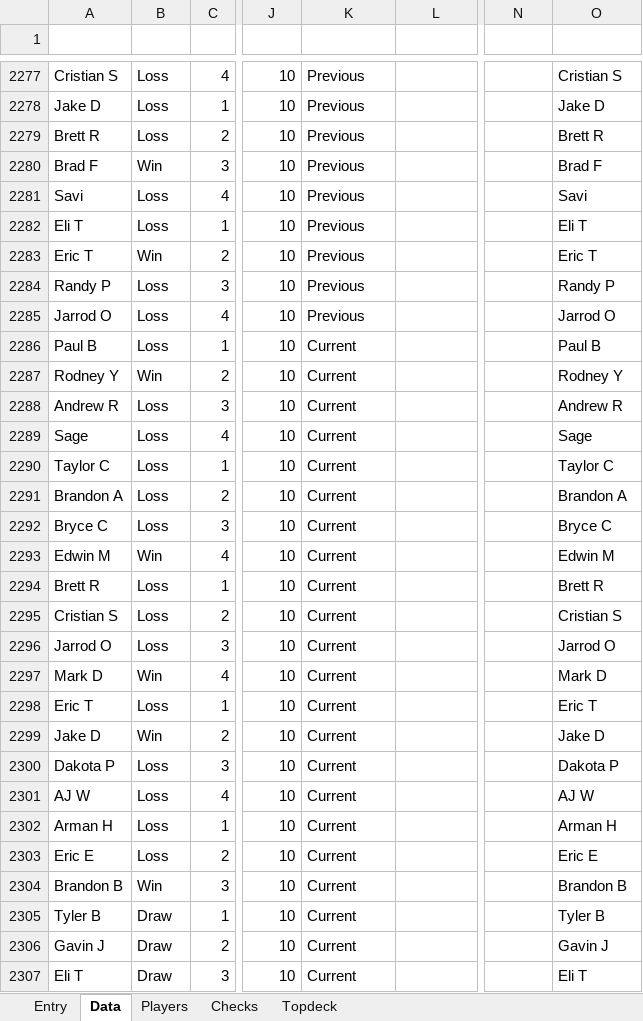
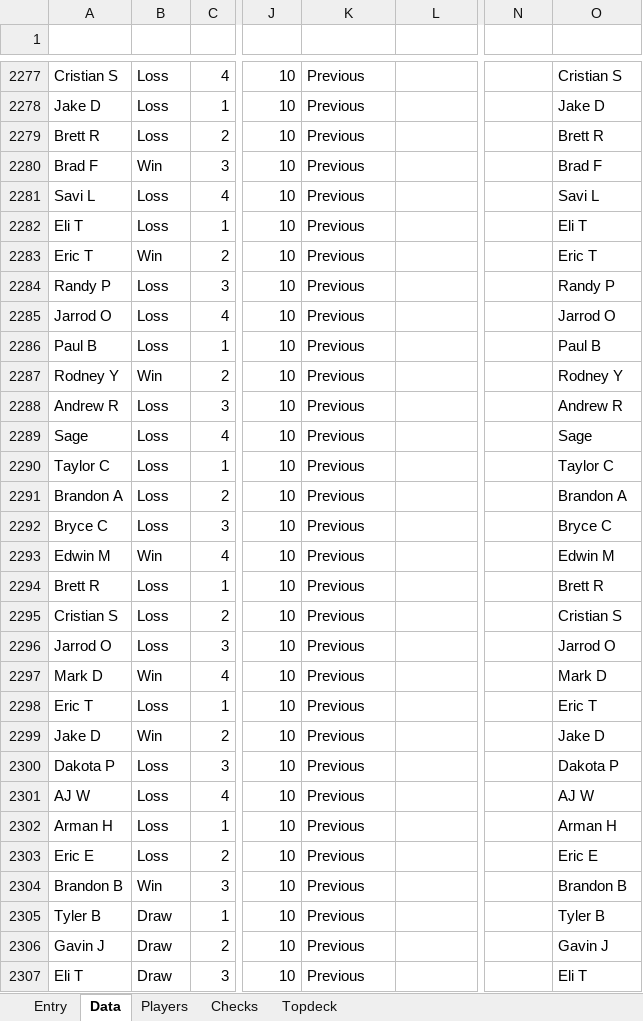
Before and after one commit to GoblinEngineers/Website-for-MNM, an Excel workbook: MNM Calc.xlsm, sheet Data, drawn as a sheet; only a part is shown, gaps mark what is left out; values as stored, in another font and other column widths than the file's, no borders; conditional formats and table styles not drawn; the diff covers the shown part only; the diff names each change by its address in the sheet, - before the commit and + after, or states it on an @@ line.

```diff
--- a/MNM Calc.xlsm (sheet Data)
+++ b/MNM Calc.xlsm (sheet Data)
-A2281 (Player): Savi
+A2281 (Player): Savi L
-O2281 (New Name): Savi
+O2281 (New Name): Savi L
-K2286:K2307 (Data Scope): Current
+K2286:K2307 (Data Scope): Previous
```
Also changed, not shown: 44 added rows and 248 edited cells elsewhere in this sheet, sheet Players, sheet Topdeck, sheet Checks, 2 other files.
